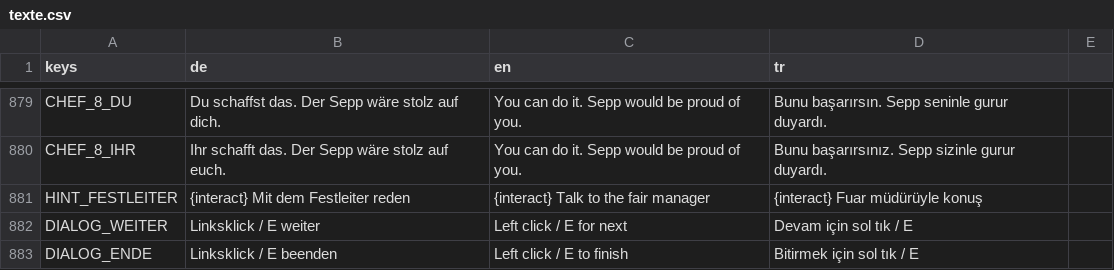
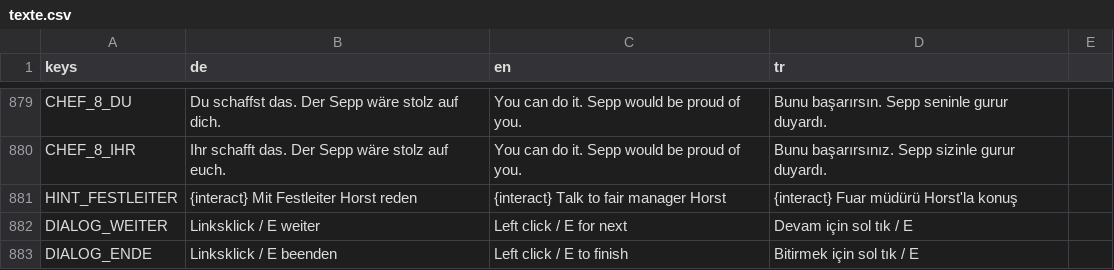
Before and after one commit to sysexperts/oktoberfest, a CSV file: locale/texte.csv, drawn as a sheet; only a part is shown, gaps mark what is left out; the diff covers the shown part only.

```diff
--- a/locale/texte.csv
+++ b/locale/texte.csv
@@ -916,3 +916,3 @@ CHEF_8_DU,"Du schaffst das. Der Sepp wäre stolz auf dich.","You can do it. Sepp
 CHEF_8_IHR,"Ihr schafft das. Der Sepp wäre stolz auf euch.","You can do it. Sepp would be proud of you.","Bunu başarırsınız. Sepp sizinle gurur duyardı."
-HINT_FESTLEITER,{interact} Mit dem Festleiter reden,{interact} Talk to the fair manager,{interact} Fuar müdürüyle konuş
+HINT_FESTLEITER,{interact} Mit Festleiter Horst reden,{interact} Talk to fair manager Horst,{interact} Fuar müdürü Horst'la konuş
 DIALOG_WEITER,Linksklick / E weiter,Left click / E for next,Devam için sol tık / E
```
Also changed, not shown: 1 added row, 1 removed row and 77 edited cells elsewhere in this file, 21 other files.
